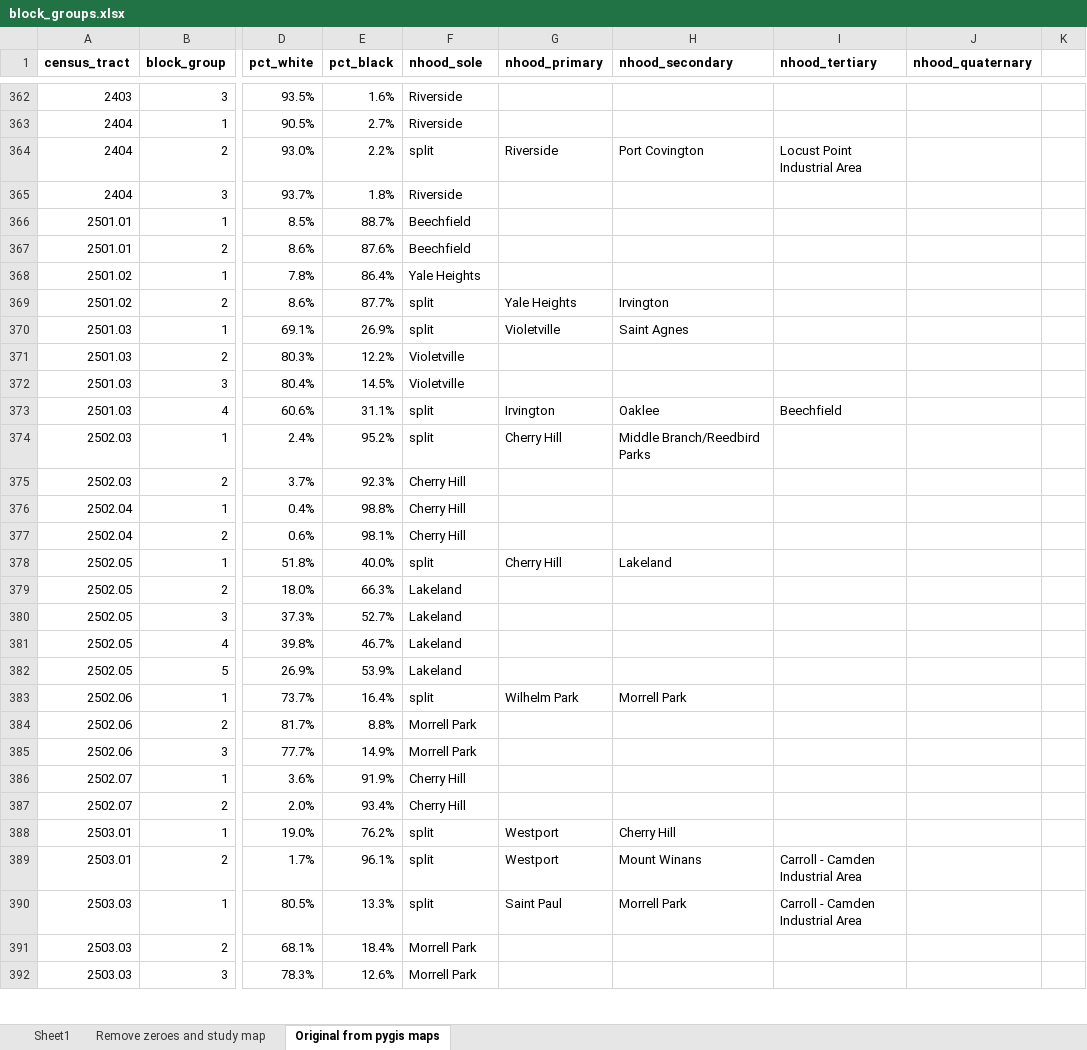
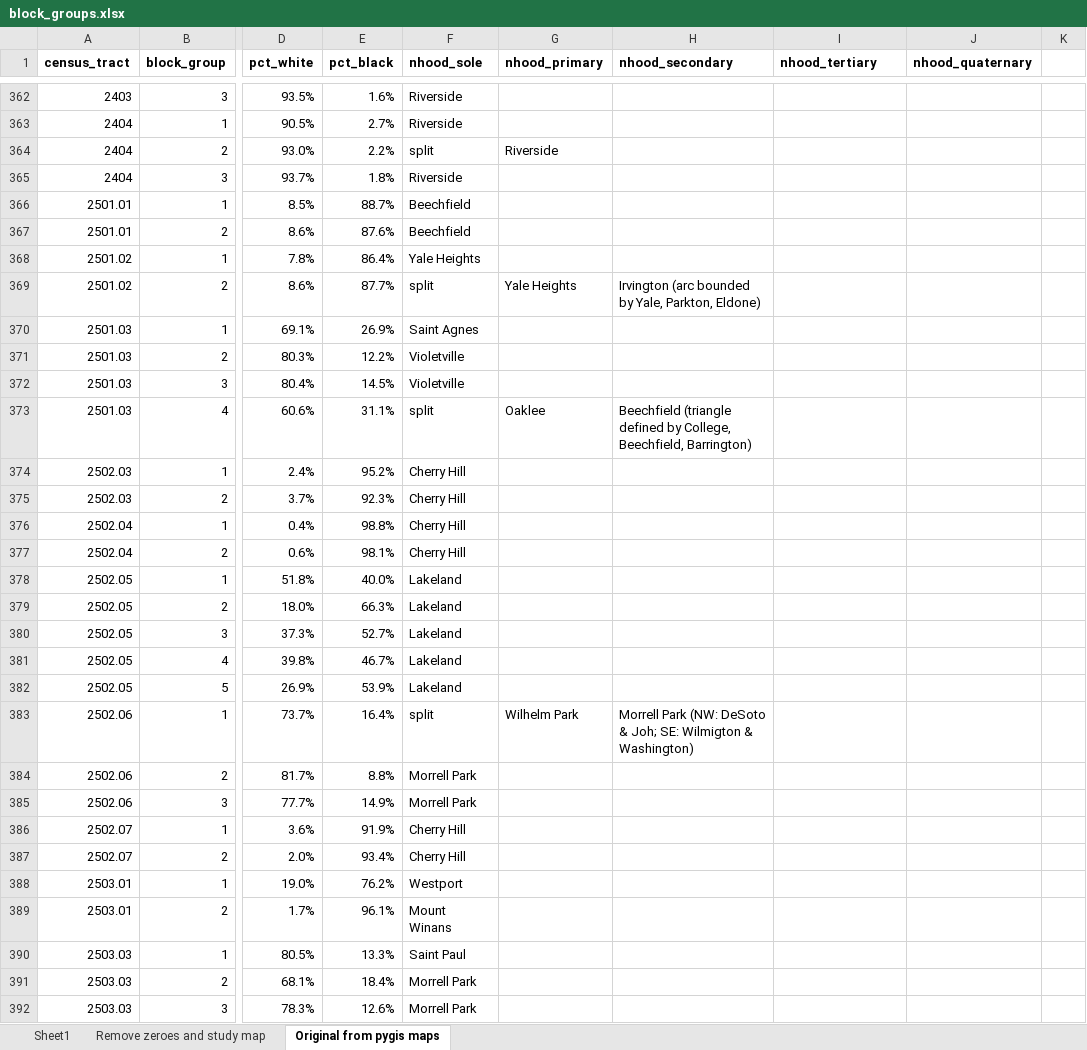
Before and after one commit to raddick/baltimore-neighborhoods, an Excel workbook: block_groups.xlsx, sheet Original from pygis maps, drawn as a sheet; only a part is shown, gaps mark what is left out; values as stored, in another font and other column widths than the file's, no borders; the diff covers the shown part only; the diff names each change by its address in the sheet, - before the commit and + after, or states it on an @@ line.

```diff
--- a/block_groups.xlsx (sheet Original from pygis maps)
+++ b/block_groups.xlsx (sheet Original from pygis maps)
-H364 (nhood_secondary): Port Covington
+H364 (nhood_secondary): (empty)
-I364 (nhood_tertiary): Locust Point Industrial Area
+I364 (nhood_tertiary): (empty)
-H369 (nhood_secondary): Irvington
+H369 (nhood_secondary): Irvington (arc bounded by Yale, Parkton, Eldone)
-F370 (nhood_sole): split
+F370 (nhood_sole): Saint Agnes
-G370 (nhood_primary): Violetville
+G370 (nhood_primary): (empty)
-H370 (nhood_secondary): Saint Agnes
+H370 (nhood_secondary): (empty)
-G373 (nhood_primary): Irvington
+G373 (nhood_primary): Oaklee
-H373 (nhood_secondary): Oaklee
+H373 (nhood_secondary): Beechfield (triangle defined by College, Beechfield, Barrington)
-I373 (nhood_tertiary): Beechfield
+I373 (nhood_tertiary): (empty)
-F374 (nhood_sole): split
+F374 (nhood_sole): Cherry Hill
-G374 (nhood_primary): Cherry Hill
+G374 (nhood_primary): (empty)
-H374 (nhood_secondary): Middle Branch/Reedbird Parks
+H374 (nhood_secondary): (empty)
-F378 (nhood_sole): split
+F378 (nhood_sole): Lakeland
-G378 (nhood_primary): Cherry Hill
+G378 (nhood_primary): (empty)
-H378 (nhood_secondary): Lakeland
+H378 (nhood_secondary): (empty)
-H383 (nhood_secondary): Morrell Park
+H383 (nhood_secondary): Morrell Park (NW: DeSoto & Joh; SE: Wilmigton & Washington)
-F388 (nhood_sole): split
+F388 (nhood_sole): Westport
-G388:G389 (nhood_primary): Westport
+G388:G389 (nhood_primary): (empty)
-H388 (nhood_secondary): Cherry Hill
+H388 (nhood_secondary): (empty)
-F389 (nhood_sole): split
+F389 (nhood_sole): Mount Winans
-H389 (nhood_secondary): Mount Winans
+H389 (nhood_secondary): (empty)
-I389:I390 (nhood_tertiary): Carroll - Camden Industrial Area
+I389:I390 (nhood_tertiary): (empty)
-F390 (nhood_sole): split
+F390 (nhood_sole): Saint Paul
-G390 (nhood_primary): Saint Paul
+G390 (nhood_primary): (empty)
-H390 (nhood_secondary): Morrell Park
+H390 (nhood_secondary): (empty)
```
Also changed, not shown: 32 edited cells elsewhere in this sheet, sheet Remove zeroes and study map, 1 other file.
